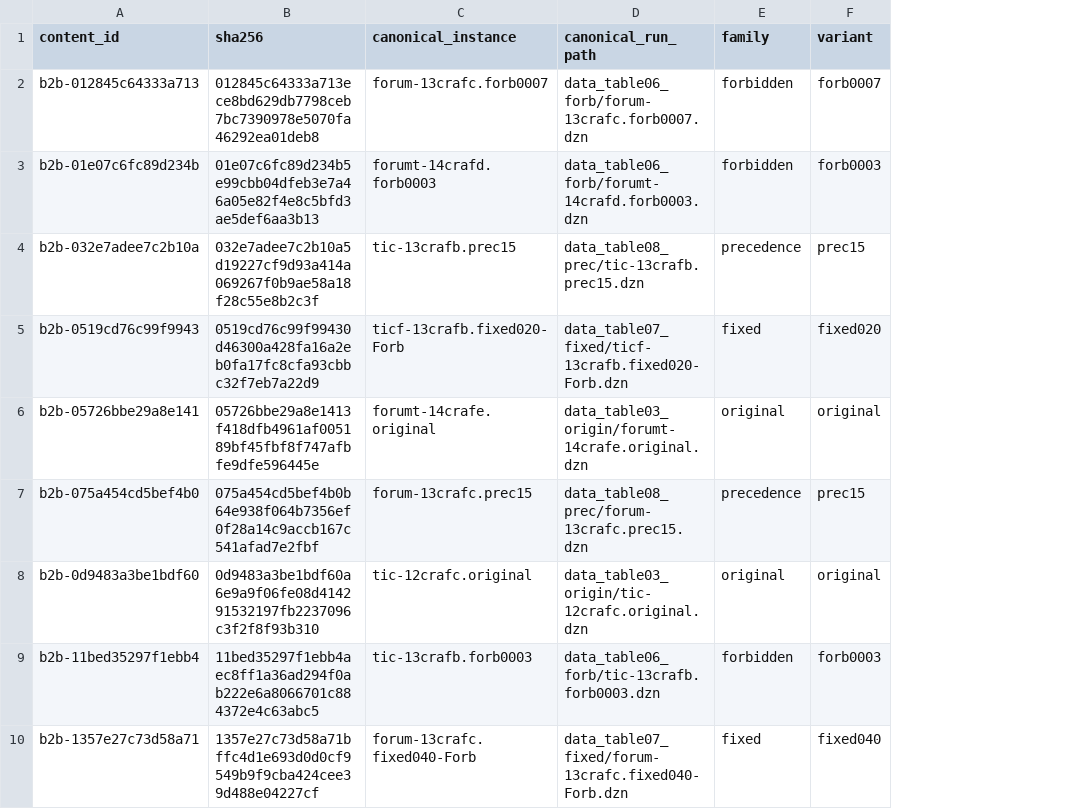
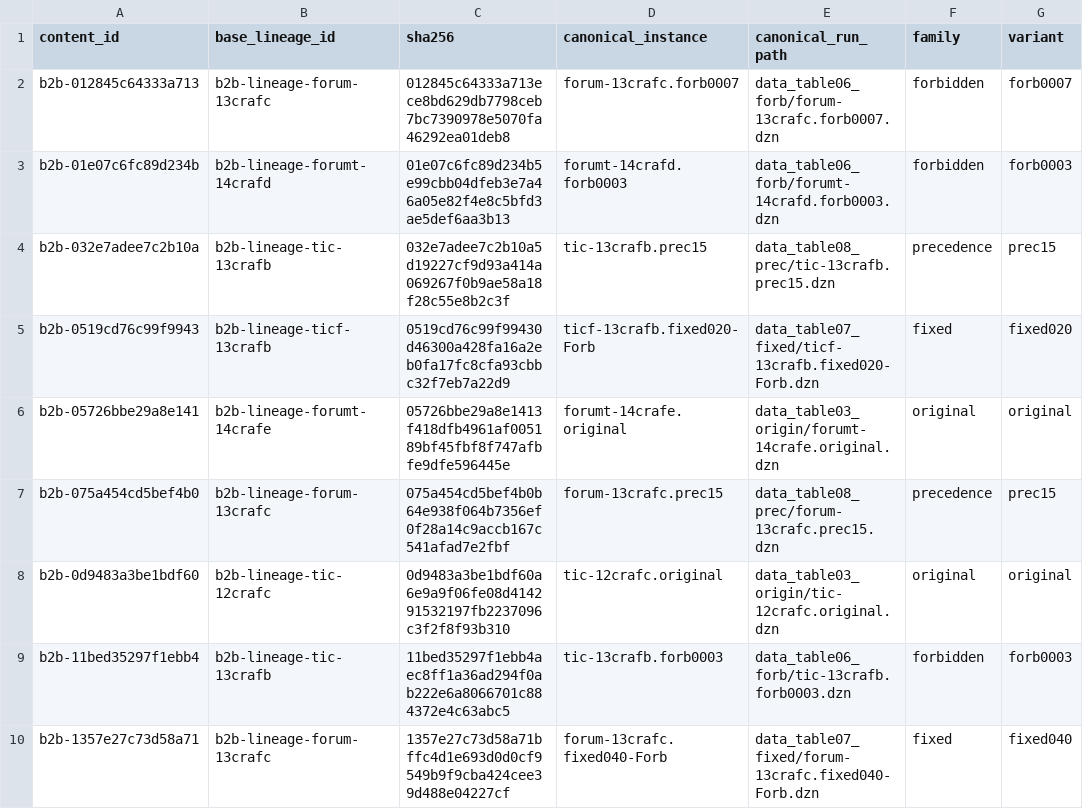
Before and after one commit to kieuvantuyen01/Business-Meeting-Scheduling-Problem, a CSV file: instances_manifest.csv, drawn as a sheet; only a part is shown; the diff names each change by its address in the sheet, - before the commit and + after, or states it on an @@ line.

```diff
--- a/instances_manifest.csv
+++ b/instances_manifest.csv
+column B (base_lineage_id), rows 2-10: b2b-lineage-forum-13crafc | b2b-lineage-forumt-14crafd | b2b-lineage-tic-13crafb | b2b-lineage-ticf-13crafb | b2b-lineage-forumt-14crafe | b2b-lineage-forum-13crafc | b2b-lineage-tic-12crafc | b2b-lineage-tic-13crafb | b2b-lineage-forum-13crafc
```
Also changed, not shown: data_precedence_stress/instances_manifest.csv, data_precedence_stress_high/instances_manifest.csv, 36 other files.
